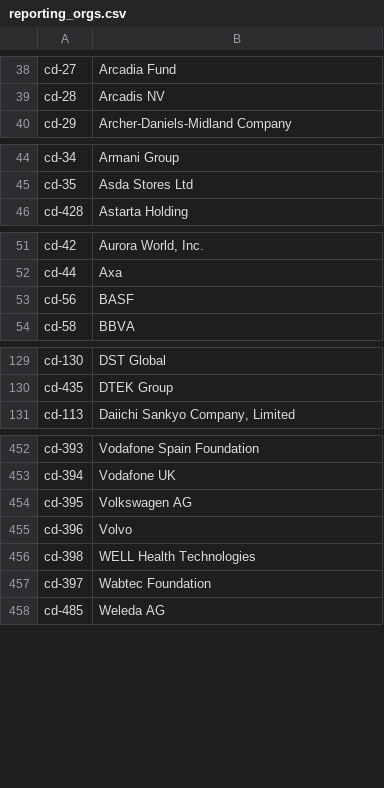
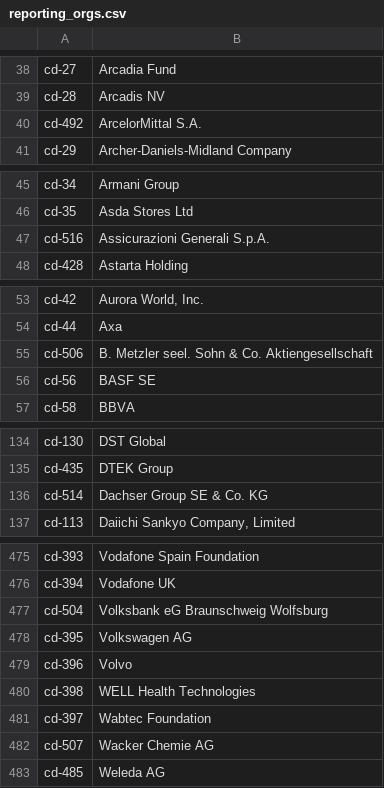
Before and after one commit to OCHA-DAP/hdx-scraper-cbi-viz, a CSV file: cbi/reporting_orgs.csv, drawn as a sheet; only a part is shown, gaps mark what is left out; the diff covers the shown part only.

```diff
--- a/cbi/reporting_orgs.csv
+++ b/cbi/reporting_orgs.csv
@@ -39,2 +39,3 @@ cd-27,Arcadia Fund
 cd-28,Arcadis NV
+cd-492,ArcelorMittal S.A.
 cd-29,Archer-Daniels-Midland Company
@@ -45,2 +46,3 @@ cd-34,Armani Group
 cd-35,Asda Stores Ltd
+cd-516,Assicurazioni Generali S.p.A.
 cd-428,Astarta Holding
@@ -52,3 +54,4 @@ cd-42,"Aurora World, Inc."
 cd-44,Axa
-cd-56,BASF
+cd-506,B. Metzler seel. Sohn & Co. Aktiengesellschaft
+cd-56,BASF SE
 cd-58,BBVA
@@ -130,2 +135,3 @@ cd-130,DST Global
 cd-435,DTEK Group
+cd-514,Dachser Group SE & Co. KG
 cd-113,"Daiichi Sankyo Company, Limited"
@@ -453,2 +476,3 @@ cd-393,Vodafone Spain Foundation
 cd-394,Vodafone UK
+cd-504,Volksbank eG Braunschweig Wolfsburg
 cd-395,Volkswagen AG
@@ -457,2 +481,3 @@ cd-398,WELL Health Technologies
 cd-397,Wabtec Foundation
+cd-507,Wacker Chemie AG
 cd-485,Weleda AG
```
Also changed, not shown: 21 added rows elsewhere in this file, cbi/receiver_orgs.csv, 7 other files.
